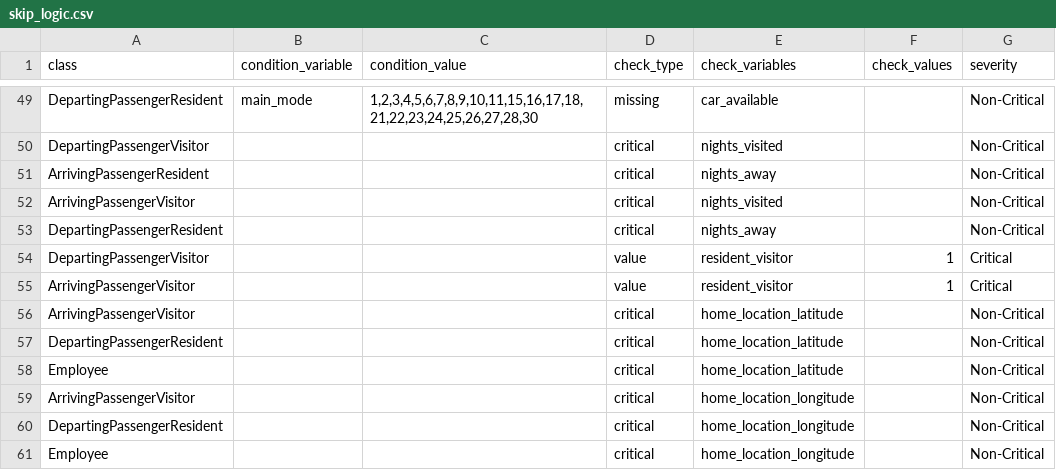
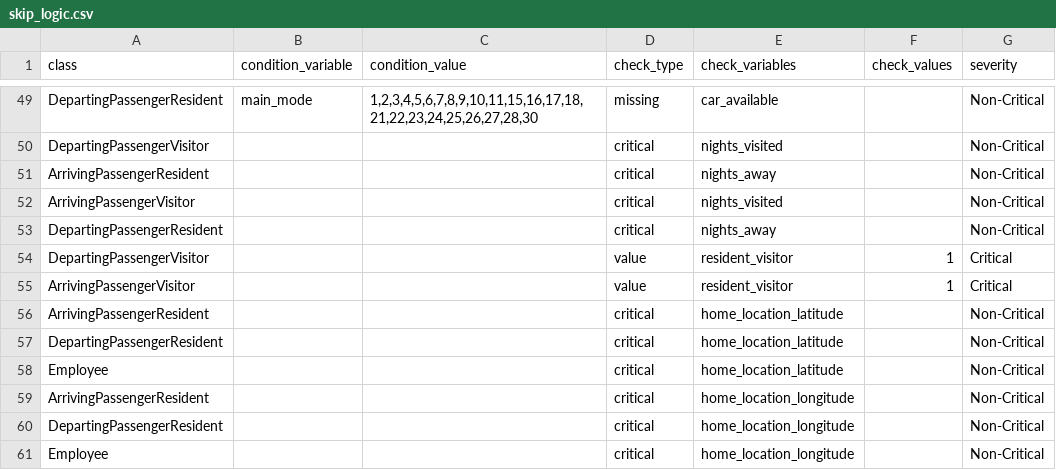
Before and after one commit to wsp-sag/Survey_Airport, a CSV file: data/processed/skip_logic.csv, drawn as a sheet; only a part is shown, gaps mark what is left out.

Commit message:
Fix skip logic for home location

```diff
--- a/data/processed/skip_logic.csv
+++ b/data/processed/skip_logic.csv
@@ -55,6 +55,6 @@ DepartingPassengerVisitor,,,value,resident_visitor,1,Critical
 ArrivingPassengerVisitor,,,value,resident_visitor,1,Critical
-ArrivingPassengerVisitor,,,critical,home_location_latitude,,Non-Critical
+ArrivingPassengerResident,,,critical,home_location_latitude,,Non-Critical
 DepartingPassengerResident,,,critical,home_location_latitude,,Non-Critical
 Employee,,,critical,home_location_latitude,,Non-Critical
-ArrivingPassengerVisitor,,,critical,home_location_longitude,,Non-Critical
+ArrivingPassengerResident,,,critical,home_location_longitude,,Non-Critical
 DepartingPassengerResident,,,critical,home_location_longitude,,Non-Critical
```
